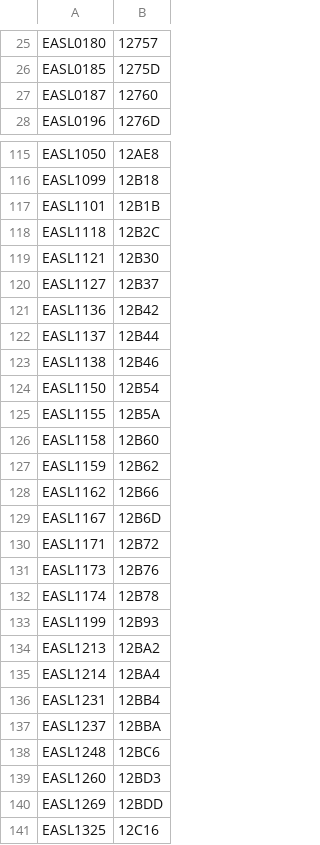
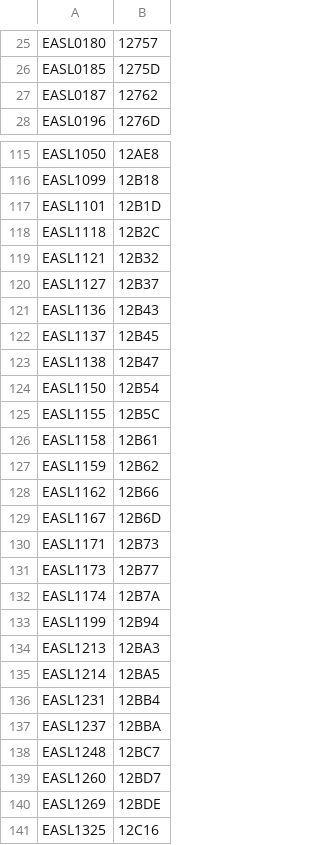
Before and after one commit to stinney/easl, a TSV file: 00raw/easl-glyph.tsv, drawn as a sheet; only a part is shown, gaps mark what is left out; the diff covers the shown part only.

```diff
--- a/00raw/easl-glyph.tsv
+++ b/00raw/easl-glyph.tsv
@@ -26,3 +26,3 @@ EASL0180	12757
 EASL0185	1275D
-EASL0187	12760
+EASL0187	12762
 EASL0196	1276D
@@ -116,12 +116,12 @@ EASL1050	12AE8
 EASL1099	12B18
-EASL1101	12B1B
+EASL1101	12B1D
 EASL1118	12B2C
-EASL1121	12B30
+EASL1121	12B32
 EASL1127	12B37
-EASL1136	12B42
-EASL1137	12B44
-EASL1138	12B46
+EASL1136	12B43
+EASL1137	12B45
+EASL1138	12B47
 EASL1150	12B54
-EASL1155	12B5A
-EASL1158	12B60
+EASL1155	12B5C
+EASL1158	12B61
 EASL1159	12B62
@@ -129,13 +129,13 @@ EASL1162	12B66
 EASL1167	12B6D
-EASL1171	12B72
-EASL1173	12B76
-EASL1174	12B78
-EASL1199	12B93
-EASL1213	12BA2
-EASL1214	12BA4
+EASL1171	12B73
+EASL1173	12B77
+EASL1174	12B7A
+EASL1199	12B94
+EASL1213	12BA3
+EASL1214	12BA5
 EASL1231	12BB4
 EASL1237	12BBA
-EASL1248	12BC6
-EASL1260	12BD3
-EASL1269	12BDD
+EASL1248	12BC7
+EASL1260	12BD7
+EASL1269	12BDE
 EASL1325	12C16
```
Also changed, not shown: 34 edited cells elsewhere in this file, 00raw/easl-codes.tsv, 8 other files.
